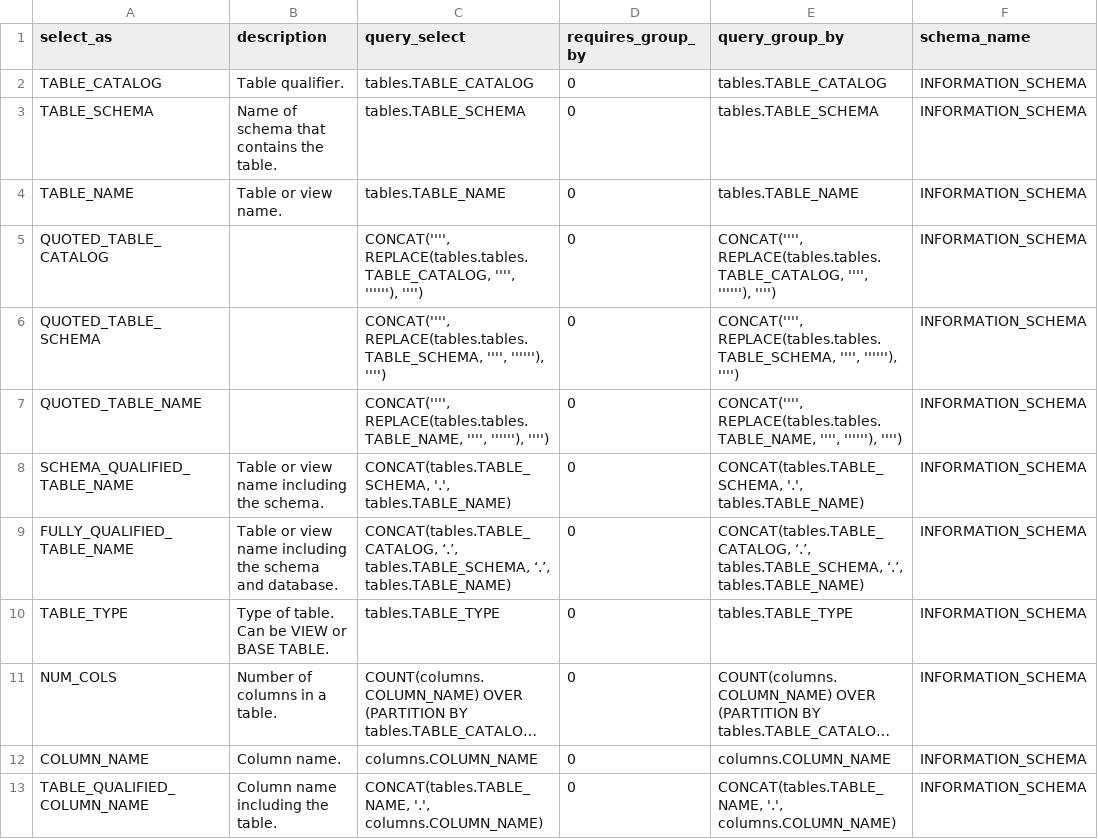
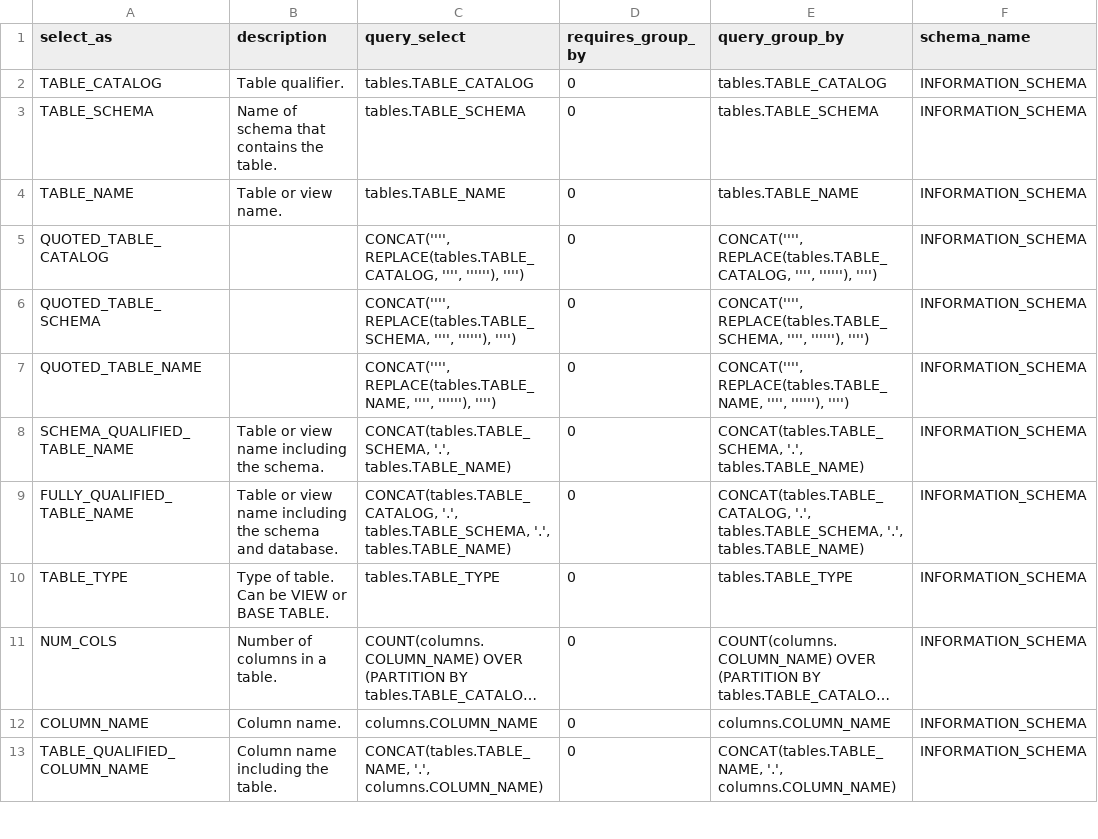
Before and after one commit to tconwell/querycoder, a CSV file: InformationSchemaConfig.csv, drawn as a sheet; only a part is shown; long unchanged cells end in …; the diff names each change by its address in the sheet, - before the commit and + after, or states it on an @@ line.

Commit message:
Add files via upload

```diff
--- a/InformationSchemaConfig.csv
+++ b/InformationSchemaConfig.csv
-C5 (query_select): CONCAT('''', REPLACE(tables.tables.TABLE_CATALOG, '''', ''''''),…
+C5 (query_select): CONCAT('''', REPLACE(tables.TABLE_CATALOG, '''', ''''''),…
-E5 (query_group_by): CONCAT('''', REPLACE(tables.tables.TABLE_CATALOG, '''', ''''''),…
+E5 (query_group_by): CONCAT('''', REPLACE(tables.TABLE_CATALOG, '''', ''''''),…
-C6 (query_select): CONCAT('''', REPLACE(tables.tables.TABLE_SCHEMA, '''', ''''''),…
+C6 (query_select): CONCAT('''', REPLACE(tables.TABLE_SCHEMA, '''', ''''''),…
-E6 (query_group_by): CONCAT('''', REPLACE(tables.tables.TABLE_SCHEMA, '''', ''''''),…
+E6 (query_group_by): CONCAT('''', REPLACE(tables.TABLE_SCHEMA, '''', ''''''),…
-C7 (query_select): CONCAT('''', REPLACE(tables.tables.TABLE_NAME, '''', ''''''),…
+C7 (query_select): CONCAT('''', REPLACE(tables.TABLE_NAME, '''', ''''''),…
-E7 (query_group_by): CONCAT('''', REPLACE(tables.tables.TABLE_NAME, '''', ''''''),…
+E7 (query_group_by): CONCAT('''', REPLACE(tables.TABLE_NAME, '''', ''''''),…
-C9 (query_select): CONCAT(tables.TABLE_CATALOG, ‘.’, tables.TABLE_SCHEMA, ‘.’, tables.TABLE_NAME)
+C9 (query_select): CONCAT(tables.TABLE_CATALOG, '.', tables.TABLE_SCHEMA, '.', tables.TABLE_NAME)
-E9 (query_group_by): CONCAT(tables.TABLE_CATALOG, ‘.’, tables.TABLE_SCHEMA, ‘.’, tables.TABLE_NAME)
+E9 (query_group_by): CONCAT(tables.TABLE_CATALOG, '.', tables.TABLE_SCHEMA, '.', tables.TABLE_NAME)
```
